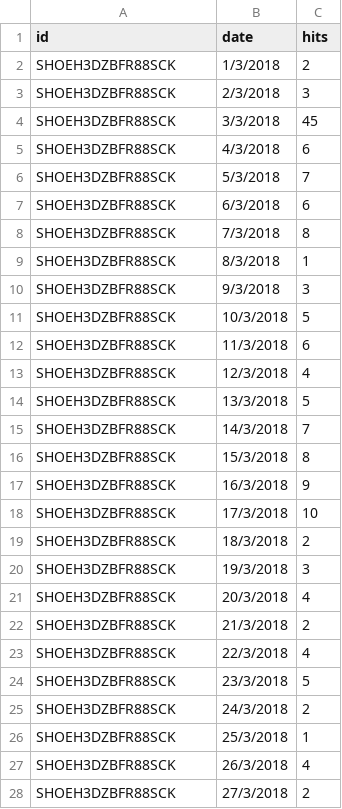
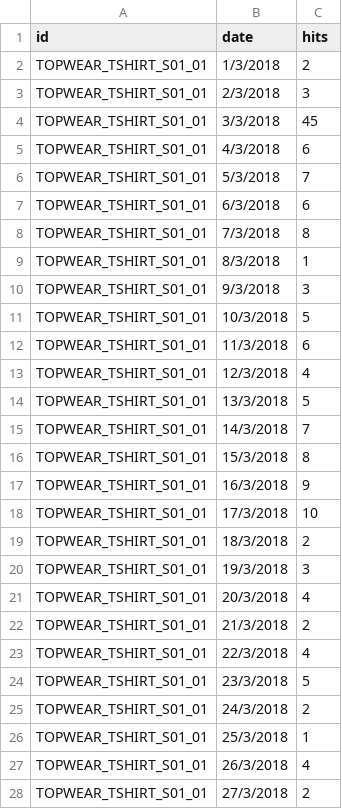
Before and after one commit to meghamca16du/seller_performance_tool, a CSV file: hits.csv, drawn as a sheet; only a part is shown; the diff covers the shown part only.

```diff
--- a/hits.csv
+++ b/hits.csv
@@ -2,27 +2,27 @@ id,date,hits
-SHOEH3DZBFR88SCK,1/3/2018,2
-SHOEH3DZBFR88SCK,2/3/2018,3
-SHOEH3DZBFR88SCK,3/3/2018,45
-SHOEH3DZBFR88SCK,4/3/2018,6
-SHOEH3DZBFR88SCK,5/3/2018,7
-SHOEH3DZBFR88SCK,6/3/2018,6
-SHOEH3DZBFR88SCK,7/3/2018,8
-SHOEH3DZBFR88SCK,8/3/2018,1
-SHOEH3DZBFR88SCK,9/3/2018,3
-SHOEH3DZBFR88SCK,10/3/2018,5
-SHOEH3DZBFR88SCK,11/3/2018,6
-SHOEH3DZBFR88SCK,12/3/2018,4
-SHOEH3DZBFR88SCK,13/3/2018,5
-SHOEH3DZBFR88SCK,14/3/2018,7
-SHOEH3DZBFR88SCK,15/3/2018,8
-SHOEH3DZBFR88SCK,16/3/2018,9
-SHOEH3DZBFR88SCK,17/3/2018,10
-SHOEH3DZBFR88SCK,18/3/2018,2
-SHOEH3DZBFR88SCK,19/3/2018,3
-SHOEH3DZBFR88SCK,20/3/2018,4
-SHOEH3DZBFR88SCK,21/3/2018,2
-SHOEH3DZBFR88SCK,22/3/2018,4
-SHOEH3DZBFR88SCK,23/3/2018,5
-SHOEH3DZBFR88SCK,24/3/2018,2
-SHOEH3DZBFR88SCK,25/3/2018,1
-SHOEH3DZBFR88SCK,26/3/2018,4
-SHOEH3DZBFR88SCK,27/3/2018,2
+TOPWEAR_TSHIRT_S01_01,1/3/2018,2,,,
+TOPWEAR_TSHIRT_S01_01,2/3/2018,3,,,
+TOPWEAR_TSHIRT_S01_01,3/3/2018,45,,,
+TOPWEAR_TSHIRT_S01_01,4/3/2018,6,,,
+TOPWEAR_TSHIRT_S01_01,5/3/2018,7,,,
+TOPWEAR_TSHIRT_S01_01,6/3/2018,6,,,
+TOPWEAR_TSHIRT_S01_01,7/3/2018,8,,,
+TOPWEAR_TSHIRT_S01_01,8/3/2018,1,,,
+TOPWEAR_TSHIRT_S01_01,9/3/2018,3,,,
+TOPWEAR_TSHIRT_S01_01,10/3/2018,5,,,
+TOPWEAR_TSHIRT_S01_01,11/3/2018,6,,,
+TOPWEAR_TSHIRT_S01_01,12/3/2018,4,,,
+TOPWEAR_TSHIRT_S01_01,13/3/2018,5,,,
+TOPWEAR_TSHIRT_S01_01,14/3/2018,7,,,
+TOPWEAR_TSHIRT_S01_01,15/3/2018,8,,,
+TOPWEAR_TSHIRT_S01_01,16/3/2018,9,,,
+TOPWEAR_TSHIRT_S01_01,17/3/2018,10,,,
+TOPWEAR_TSHIRT_S01_01,18/3/2018,2,,,
+TOPWEAR_TSHIRT_S01_01,19/3/2018,3,,,
+TOPWEAR_TSHIRT_S01_01,20/3/2018,4,,,
+TOPWEAR_TSHIRT_S01_01,21/3/2018,2,,,
+TOPWEAR_TSHIRT_S01_01,22/3/2018,4,,,
+TOPWEAR_TSHIRT_S01_01,23/3/2018,5,,,
+TOPWEAR_TSHIRT_S01_01,24/3/2018,2,,,
+TOPWEAR_TSHIRT_S01_01,25/3/2018,1,,,
+TOPWEAR_TSHIRT_S01_01,26/3/2018,4,,,
+TOPWEAR_TSHIRT_S01_01,27/3/2018,2,,,
```
Also changed, not shown: 4 edited cells elsewhere in this file, 9 other files.
